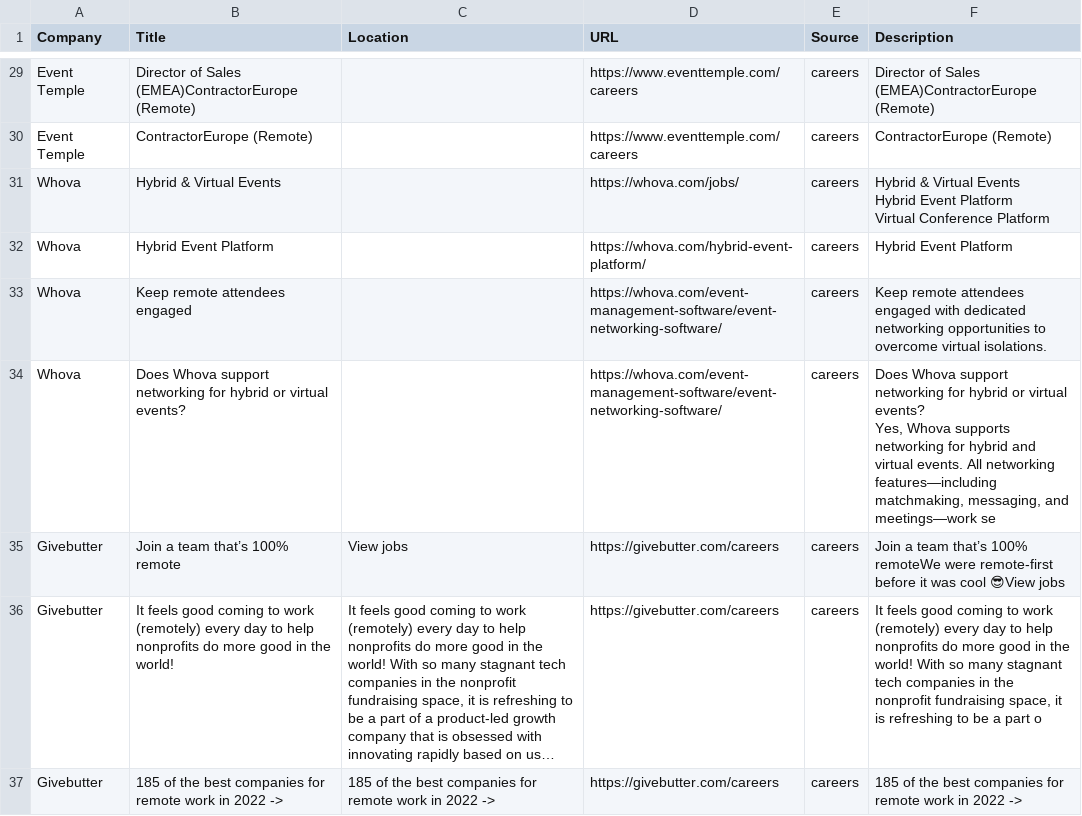
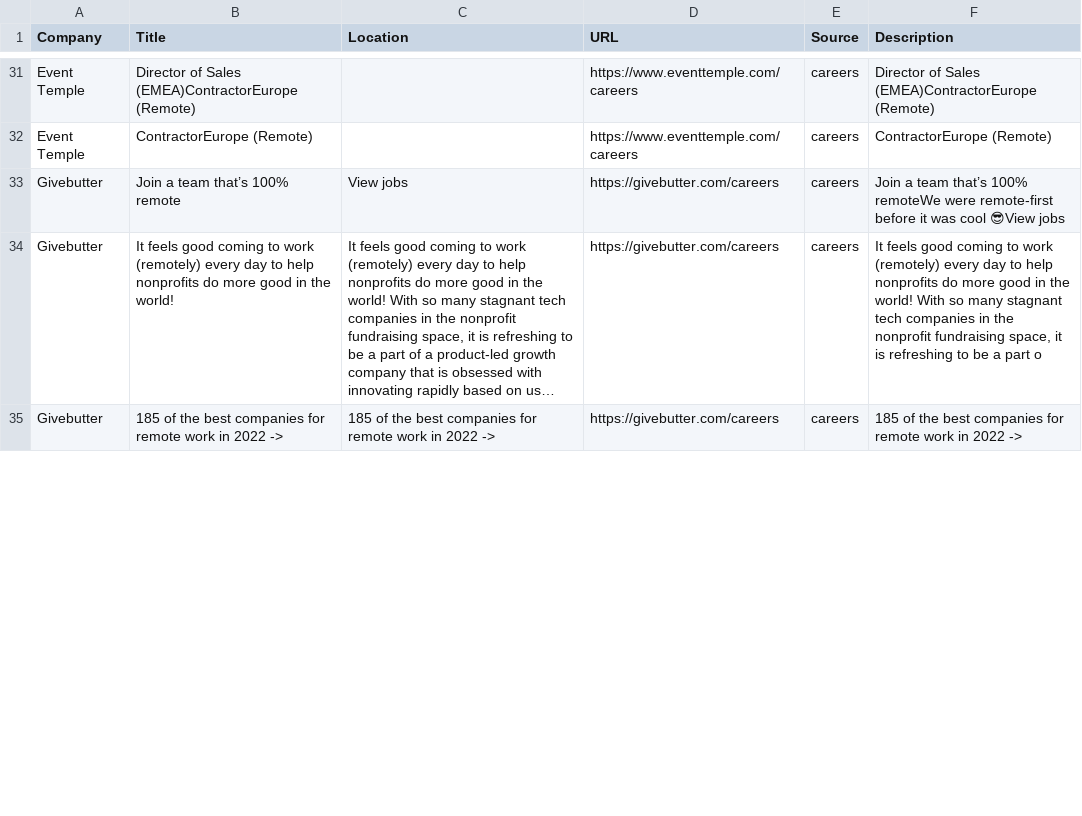
Before and after one commit to starstead/job-scraper, a CSV file: results/target_jobs.csv, drawn as a sheet; only a part is shown, gaps mark what is left out; long unchanged cells end in …; the diff covers the shown part only.

```diff
--- a/results/target_jobs.csv
+++ b/results/target_jobs.csv
@@ -80,10 +86,2 @@ Event Temple,Director of Sales (EMEA)ContractorEurope (Remote),,https://www.even
 Event Temple,ContractorEurope (Remote),,https://www.eventtemple.com/careers,careers,ContractorEurope (Remote)
-Whova,Hybrid & Virtual Events,,https://whova.com/jobs/,careers,"Hybrid & Virtual Events
-
-Hybrid Event Platform
-Virtual Conference Platform"
-Whova,Hybrid Event Platform,,https://whova.com/hybrid-event-platform/,careers,Hybrid Event Platform
-Whova,Keep remote attendees engaged,,https://whova.com/event-management-software/event-networking-software/,careers,Keep remote attendees engaged with dedicated networking opportunities to overcome virtual isolations.
-Whova,Does Whova support networking for hybrid or virtual events?,,https://whova.com/event-management-software/event-networking-software/,careers,"Does Whova support networking for hybrid or virtual events?
-Yes, Whova supports networking for hybrid and virtual events. All networking features—including matchmaking, messaging, and meetings—work se"
 Givebutter,Join a team that’s 100% remote,View jobs,https://givebutter.com/careers,careers,Join a team that’s 100% remoteWe were remote-first before it was cool 😎View jobs
```
Also changed, not shown: 3 added rows, 1 removed row and 1 moved row elsewhere in this file, 1 other file.
